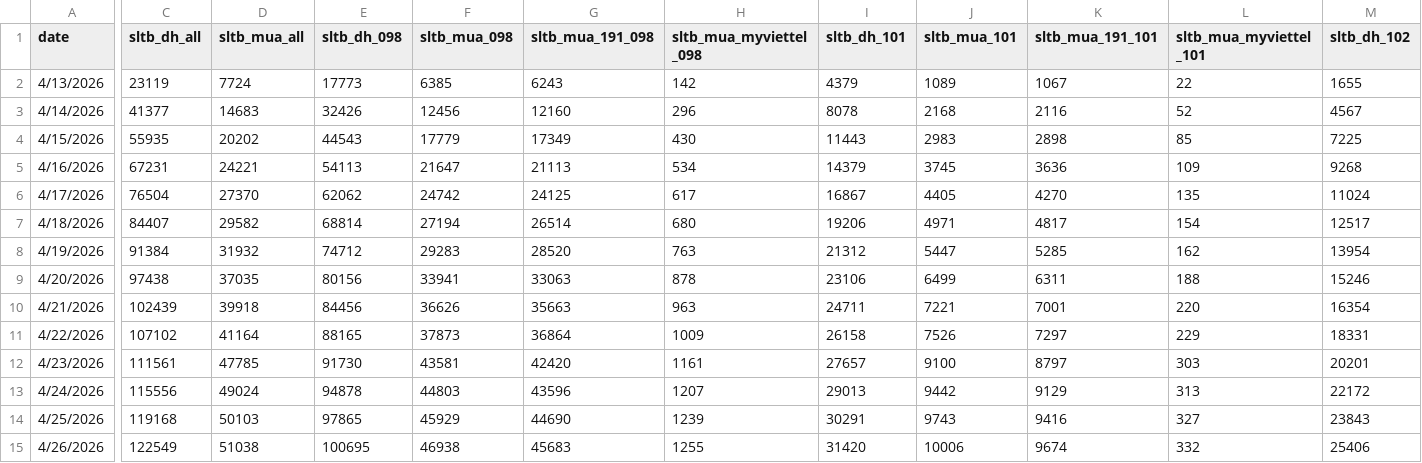
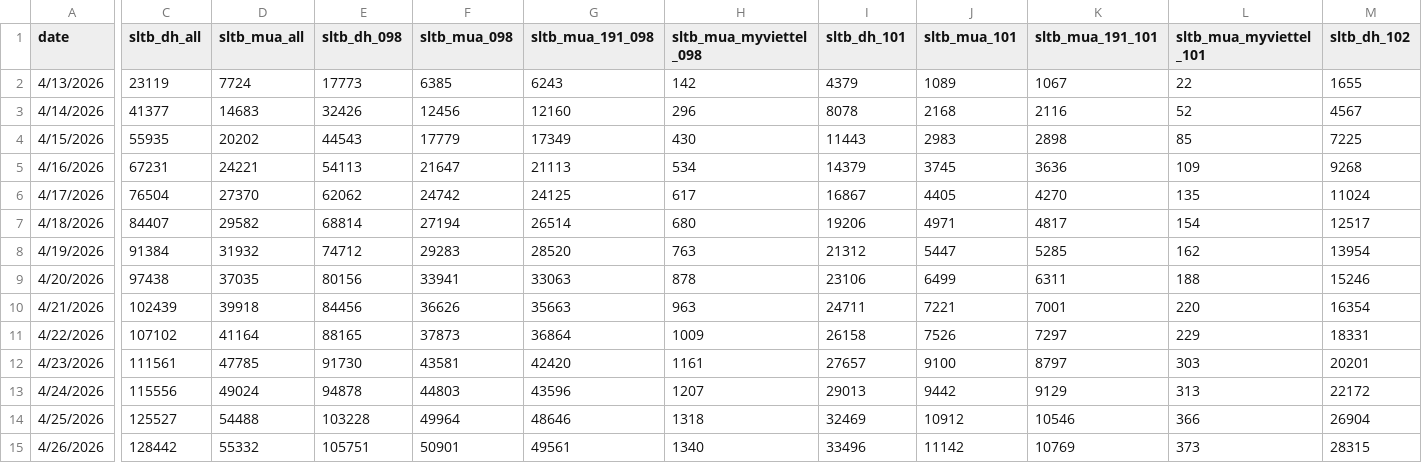
Before and after one commit to sytuan-data-product/dashboard-ai, a CSV file: ussd_200k.csv, drawn as a sheet; only a part is shown, gaps mark what is left out; the diff names each change by its address in the sheet, - before the commit and + after, or states it on an @@ line.

```diff
--- a/ussd_200k.csv
+++ b/ussd_200k.csv
-C14 (sltb_dh_all): 119168
+C14 (sltb_dh_all): 125527
-D14 (sltb_mua_all): 50103
+D14 (sltb_mua_all): 54488
-E14 (sltb_dh_098): 97865
+E14 (sltb_dh_098): 103228
-F14 (sltb_mua_098): 45929
+F14 (sltb_mua_098): 49964
-G14 (sltb_mua_191_098): 44690
+G14 (sltb_mua_191_098): 48646
-H14 (sltb_mua_myviettel_098): 1239
+H14 (sltb_mua_myviettel_098): 1318
-I14 (sltb_dh_101): 30291
+I14 (sltb_dh_101): 32469
-J14 (sltb_mua_101): 9743
+J14 (sltb_mua_101): 10912
-K14 (sltb_mua_191_101): 9416
+K14 (sltb_mua_191_101): 10546
-L14 (sltb_mua_myviettel_101): 327
+L14 (sltb_mua_myviettel_101): 366
-M14 (sltb_dh_102): 23843
+M14 (sltb_dh_102): 26904
-C15 (sltb_dh_all): 122549
+C15 (sltb_dh_all): 128442
-D15 (sltb_mua_all): 51038
+D15 (sltb_mua_all): 55332
-E15 (sltb_dh_098): 100695
+E15 (sltb_dh_098): 105751
-F15 (sltb_mua_098): 46938
+F15 (sltb_mua_098): 50901
-G15 (sltb_mua_191_098): 45683
+G15 (sltb_mua_191_098): 49561
-H15 (sltb_mua_myviettel_098): 1255
+H15 (sltb_mua_myviettel_098): 1340
-I15 (sltb_dh_101): 31420
+I15 (sltb_dh_101): 33496
-J15 (sltb_mua_101): 10006
+J15 (sltb_mua_101): 11142
-K15 (sltb_mua_191_101): 9674
+K15 (sltb_mua_191_101): 10769
-L15 (sltb_mua_myviettel_101): 332
+L15 (sltb_mua_myviettel_101): 373
-M15 (sltb_dh_102): 25406
+M15 (sltb_dh_102): 28315
```
Also changed, not shown: f_date.csv, ussd_100k.csv, 3 other files.
